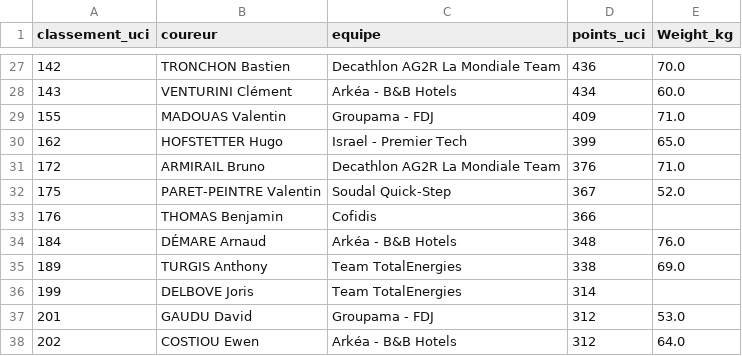
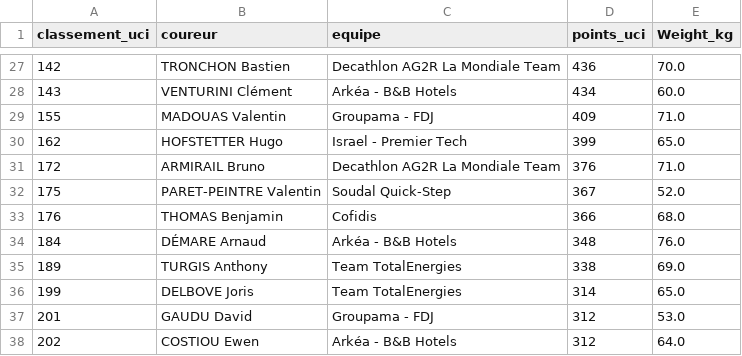
Before and after one commit to mtslb/projet_ANDO, a CSV file: wikipedia_with_weight.csv, drawn as a sheet; only a part is shown, gaps mark what is left out; the diff covers the shown part only.

Commit message:
Update .gitignore and fix weight data in CSV; add scrap_strava.py for Strava API integration

```diff
--- a/wikipedia_with_weight.csv
+++ b/wikipedia_with_weight.csv
@@ -32,6 +32,6 @@ classement_uci,coureur,equipe,points_uci,Weight_kg
 175,PARET-PEINTRE Valentin,Soudal Quick-Step,367,52.0
-176,THOMAS Benjamin,Cofidis,366,
+176,THOMAS Benjamin,Cofidis,366,68.0
 184,DÉMARE Arnaud,Arkéa - B&B Hotels,348,76.0
 189,TURGIS Anthony,Team TotalEnergies,338,69.0
-199,DELBOVE Joris,Team TotalEnergies,314,
+199,DELBOVE Joris,Team TotalEnergies,314,65.0
 201,GAUDU David,Groupama - FDJ,312,53.0
```
Also changed, not shown: 6 edited cells elsewhere in this file, 2 other files.
